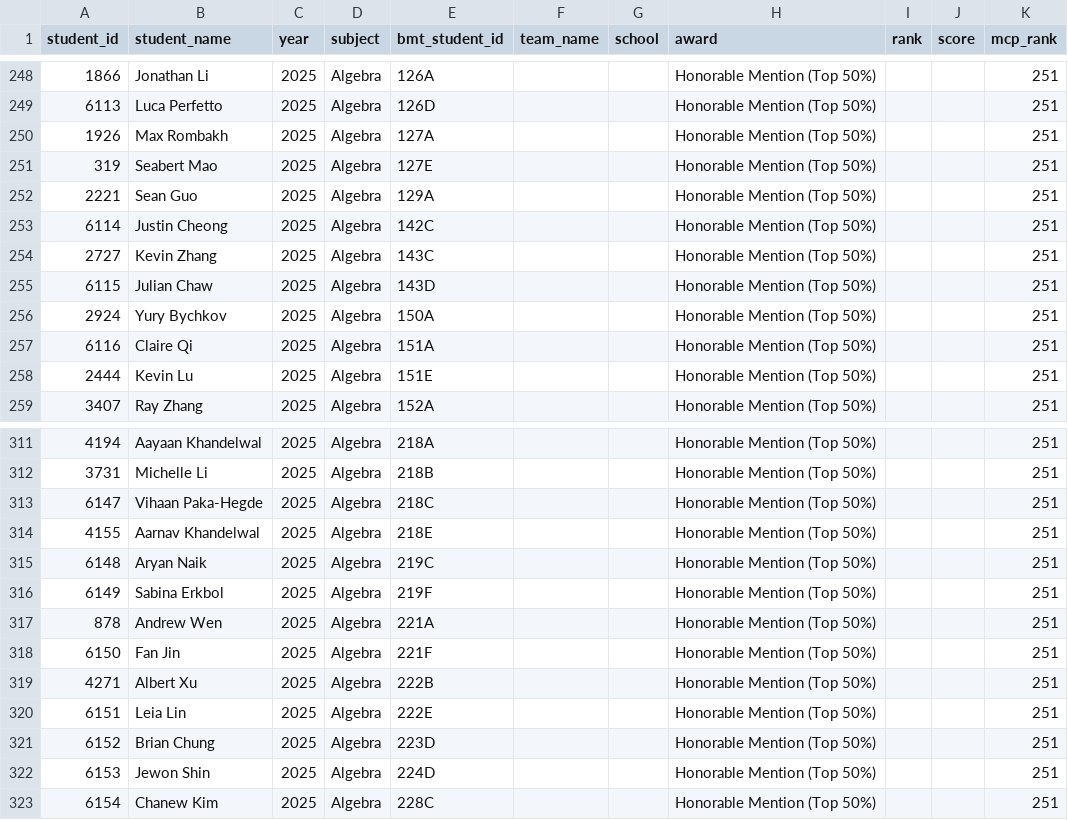
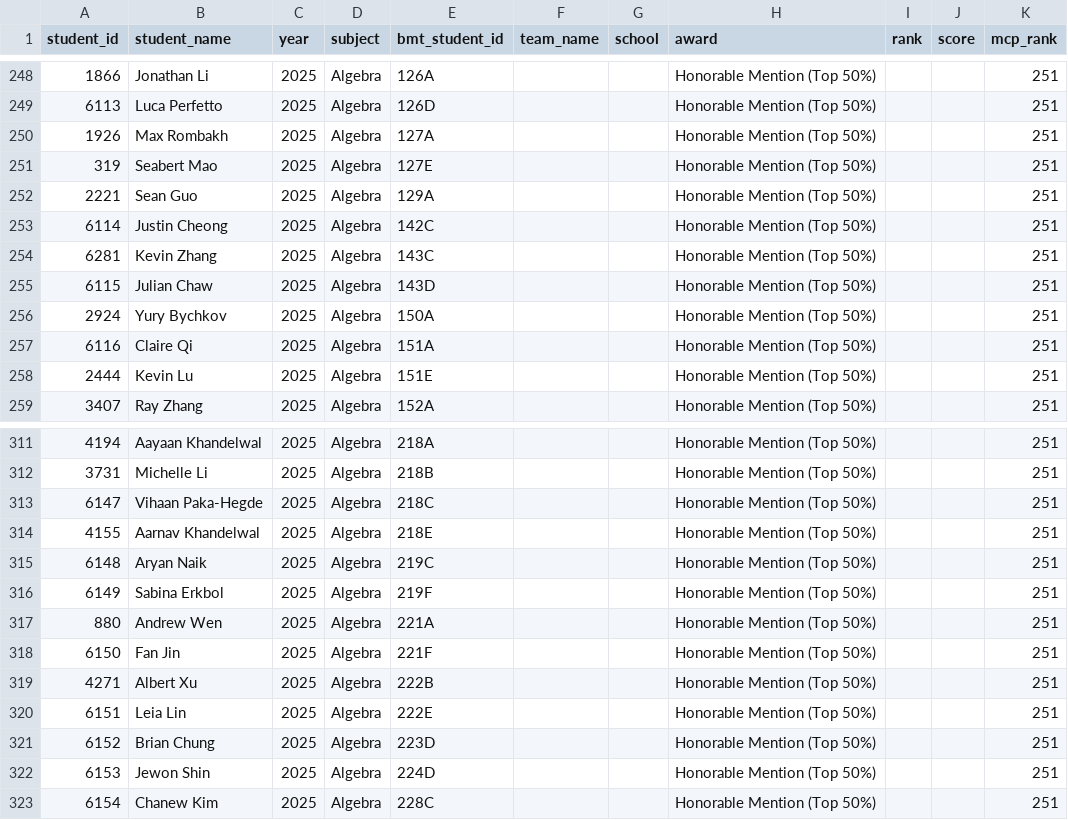
Before and after one commit to x-du/math-competition, a CSV file: database/contests/bmt-algebra/year=2025/results.csv, drawn as a sheet; only a part is shown, gaps mark what is left out.

```diff
--- a/database/contests/bmt-algebra/year=2025/results.csv
+++ b/database/contests/bmt-algebra/year=2025/results.csv
@@ -253,3 +253,3 @@ student_id,student_name,year,subject,bmt_student_id,team_name,school,award,rank,
 6114,Justin Cheong,2025,Algebra,142C,,,Honorable Mention (Top 50%),,,251
-2727,Kevin Zhang,2025,Algebra,143C,,,Honorable Mention (Top 50%),,,251
+6281,Kevin Zhang,2025,Algebra,143C,,,Honorable Mention (Top 50%),,,251
 6115,Julian Chaw,2025,Algebra,143D,,,Honorable Mention (Top 50%),,,251
@@ -316,3 +316,3 @@ student_id,student_name,year,subject,bmt_student_id,team_name,school,award,rank,
 6149,Sabina Erkbol,2025,Algebra,219F,,,Honorable Mention (Top 50%),,,251
-878,Andrew Wen,2025,Algebra,221A,,,Honorable Mention (Top 50%),,,251
+880,Andrew Wen,2025,Algebra,221A,,,Honorable Mention (Top 50%),,,251
 6150,Fan Jin,2025,Algebra,221F,,,Honorable Mention (Top 50%),,,251
```
Also changed, not shown: database/contests/bmt-algebra/year=2023/results.csv, database/contests/bmt-discrete/year=2025/results.csv, 19 other files.
